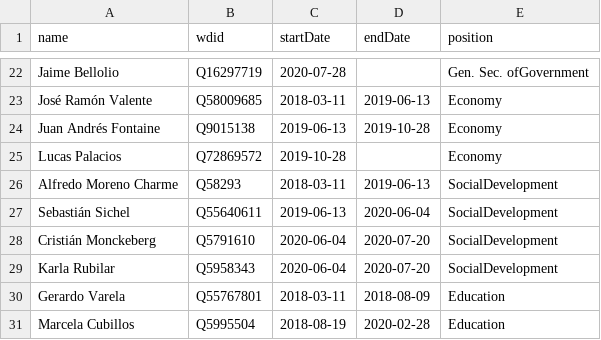
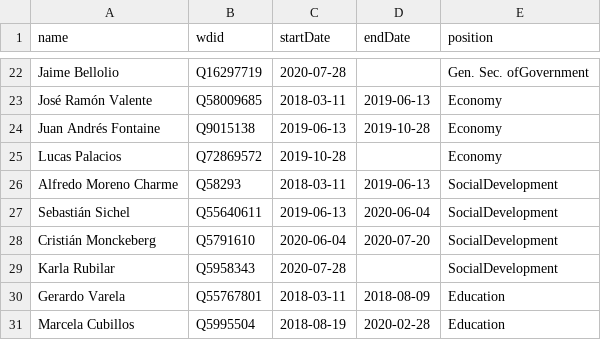
Before and after one commit to every-politician-scrapers/chile-ministers, a CSV file: sources/cabinet-enwiki/scraped.csv, drawn as a sheet; only a part is shown, gaps mark what is left out.

```diff
--- a/sources/cabinet-enwiki/scraped.csv
+++ b/sources/cabinet-enwiki/scraped.csv
@@ -28,3 +28,3 @@ Sebastián Sichel,Q55640611,2019-06-13,2020-06-04,SocialDevelopment
 Cristián Monckeberg,Q5791610,2020-06-04,2020-07-20,SocialDevelopment
-Karla Rubilar,Q5958343,2020-06-04,2020-07-20,SocialDevelopment
+Karla Rubilar,Q5958343,2020-07-28,,SocialDevelopment
 Gerardo Varela,Q55767801,2018-03-11,2018-08-09,Education
```
Also changed, not shown: sources/cabinet-enwiki/diff.csv, sources/cabinet-enwiki/wikidata.csv.
